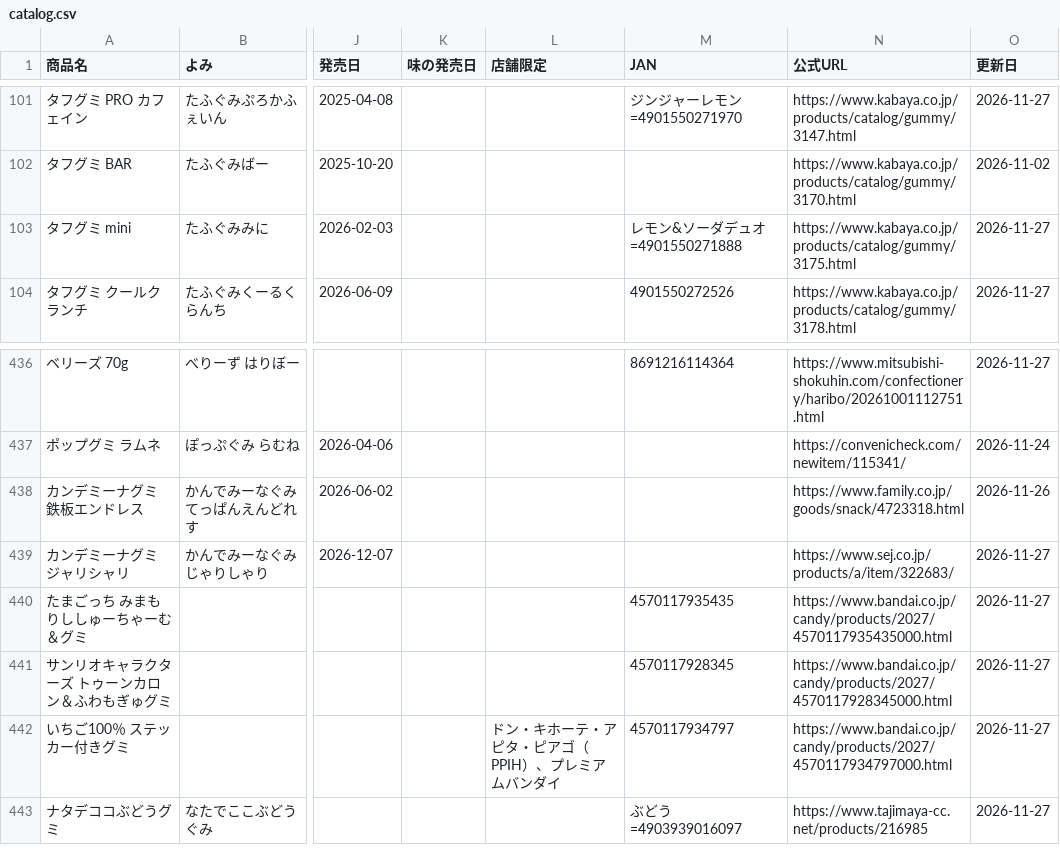
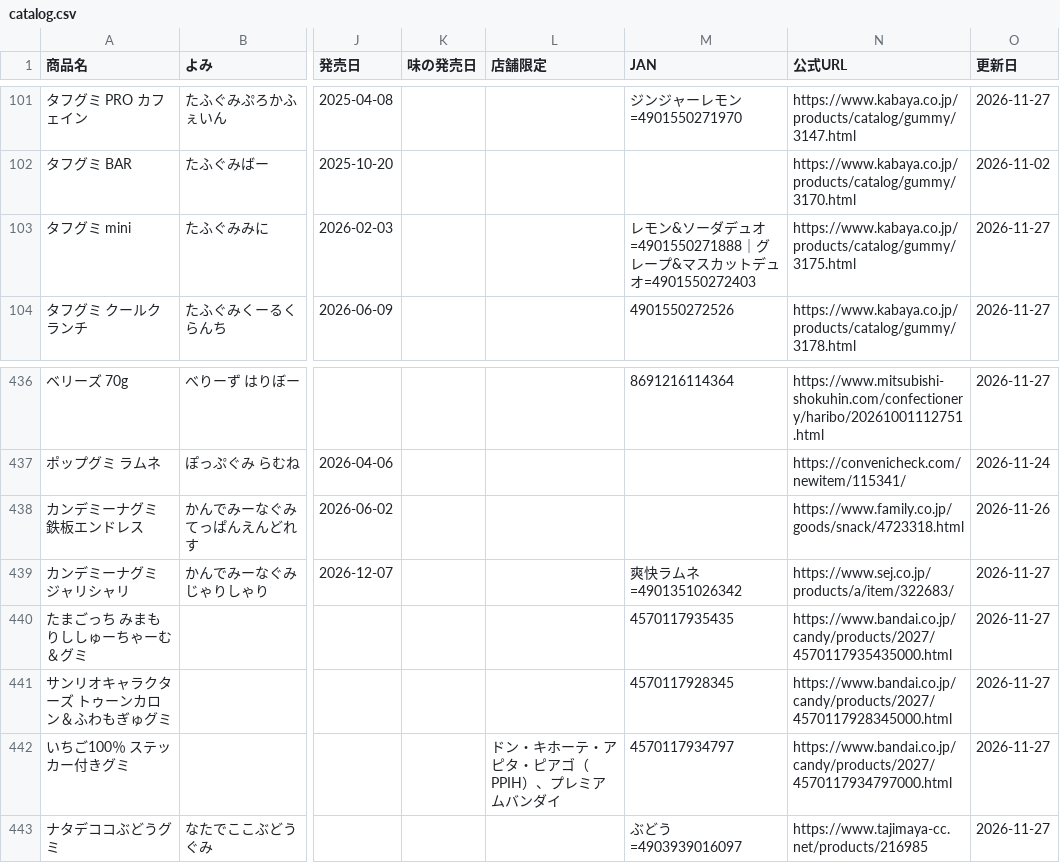
Before and after one commit to hatohat/gumilog, a CSV file: catalog.csv, drawn as a sheet; only a part is shown, gaps mark what is left out; the diff covers the shown part only; the diff names each change by its address in the sheet, - before the commit and + after, or states it on an @@ line.

```diff
--- a/catalog.csv
+++ b/catalog.csv
-M103 (JAN): レモン&ソーダデュオ=4901550271888
+M103 (JAN): レモン&ソーダデュオ=4901550271888｜グレープ&マスカットデュオ=4901550272403
-M439 (JAN): (empty)
+M439 (JAN): 爽快ラムネ=4901351026342
```
Also changed, not shown: 18 edited cells elsewhere in this file, 1 other file.
